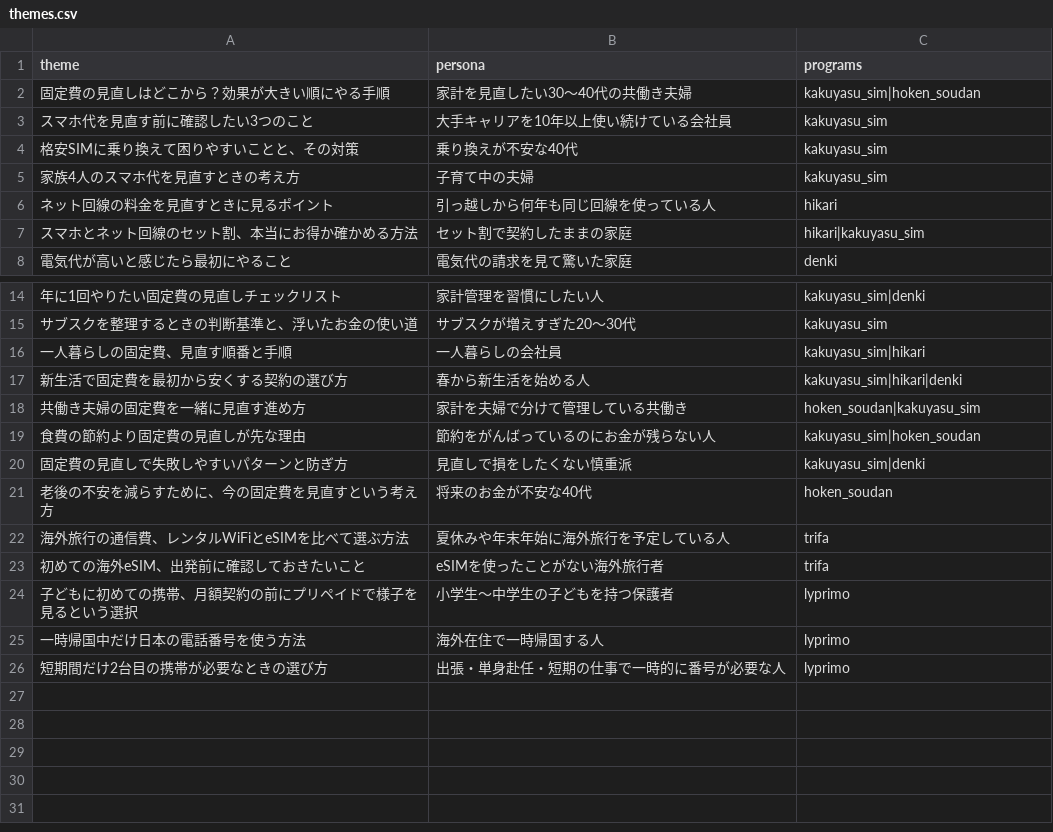
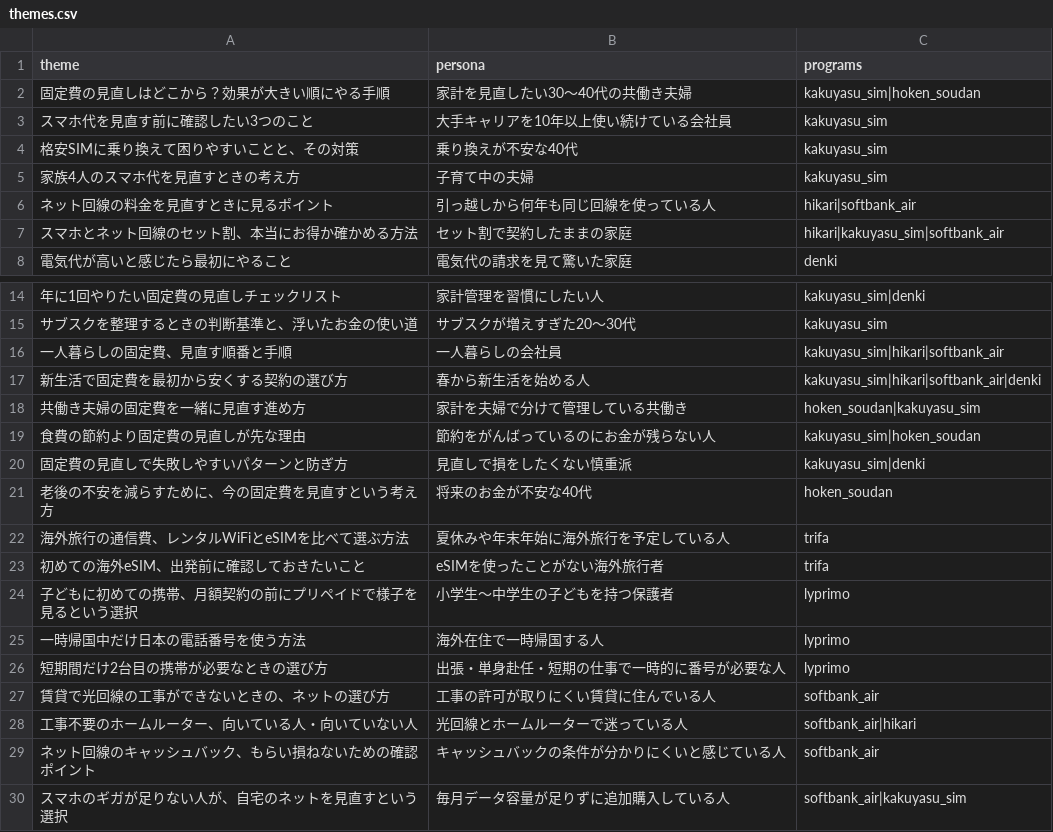
Before and after one commit to sou1104pc-ops/task-matrix, a CSV file: note-affiliate/accounts/kotei/config/themes.csv, drawn as a sheet; only a part is shown, gaps mark what is left out.

```diff
--- a/note-affiliate/accounts/kotei/config/themes.csv
+++ b/note-affiliate/accounts/kotei/config/themes.csv
@@ -5,4 +5,4 @@ theme,persona,programs
 家族4人のスマホ代を見直すときの考え方,子育て中の夫婦,kakuyasu_sim
-ネット回線の料金を見直すときに見るポイント,引っ越しから何年も同じ回線を使っている人,hikari
-スマホとネット回線のセット割、本当にお得か確かめる方法,セット割で契約したままの家庭,hikari|kakuyasu_sim
+ネット回線の料金を見直すときに見るポイント,引っ越しから何年も同じ回線を使っている人,hikari|softbank_air
+スマホとネット回線のセット割、本当にお得か確かめる方法,セット割で契約したままの家庭,hikari|kakuyasu_sim|softbank_air
 電気代が高いと感じたら最初にやること,電気代の請求を見て驚いた家庭,denki
@@ -15,4 +15,4 @@ theme,persona,programs
 サブスクを整理するときの判断基準と、浮いたお金の使い道,サブスクが増えすぎた20〜30代,kakuyasu_sim
-一人暮らしの固定費、見直す順番と手順,一人暮らしの会社員,kakuyasu_sim|hikari
-新生活で固定費を最初から安くする契約の選び方,春から新生活を始める人,kakuyasu_sim|hikari|denki
+一人暮らしの固定費、見直す順番と手順,一人暮らしの会社員,kakuyasu_sim|hikari|softbank_air
+新生活で固定費を最初から安くする契約の選び方,春から新生活を始める人,kakuyasu_sim|hikari|softbank_air|denki
 共働き夫婦の固定費を一緒に見直す進め方,家計を夫婦で分けて管理している共働き,hoken_soudan|kakuyasu_sim
@@ -26 +26,5 @@ theme,persona,programs
 短期間だけ2台目の携帯が必要なときの選び方,出張・単身赴任・短期の仕事で一時的に番号が必要な人,lyprimo
+賃貸で光回線の工事ができないときの、ネットの選び方,工事の許可が取りにくい賃貸に住んでいる人,softbank_air
+工事不要のホームルーター、向いている人・向いていない人,光回線とホームルーターで迷っている人,softbank_air|hikari
+ネット回線のキャッシュバック、もらい損ねないための確認ポイント,キャッシュバックの条件が分かりにくいと感じている人,softbank_air
+スマホのギガが足りない人が、自宅のネットを見直すという選択,毎月データ容量が足りずに追加購入している人,softbank_air|kakuyasu_sim
```
Also changed, not shown: 1 other file.
